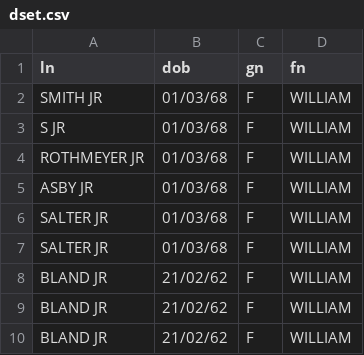
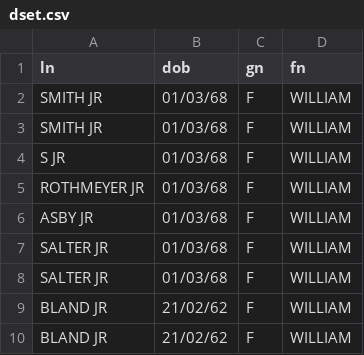
Before and after one commit to PriyadharshanSaba/NameDuplication, a CSV file: dset.csv, drawn as a sheet; only a part is shown; the shorter side is filled out with more unchanged rows; the diff names each change by its address in the sheet, - before the commit and + after, or states it on an @@ line.

```diff
--- a/dset.csv
+++ b/dset.csv
+row 3: SMITH JR | 01/03/68 | F | WILLIAM
```
Also changed, not shown: 1 other file.
